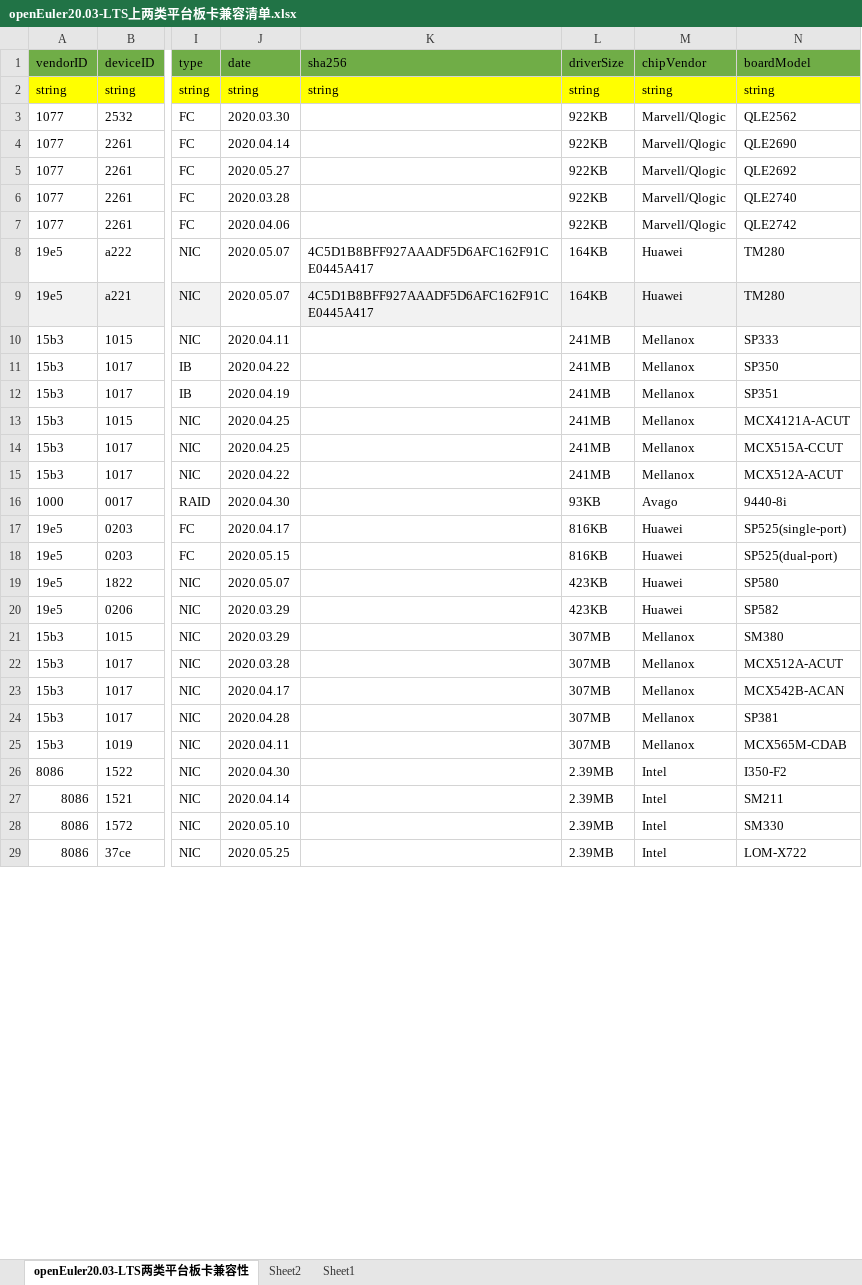
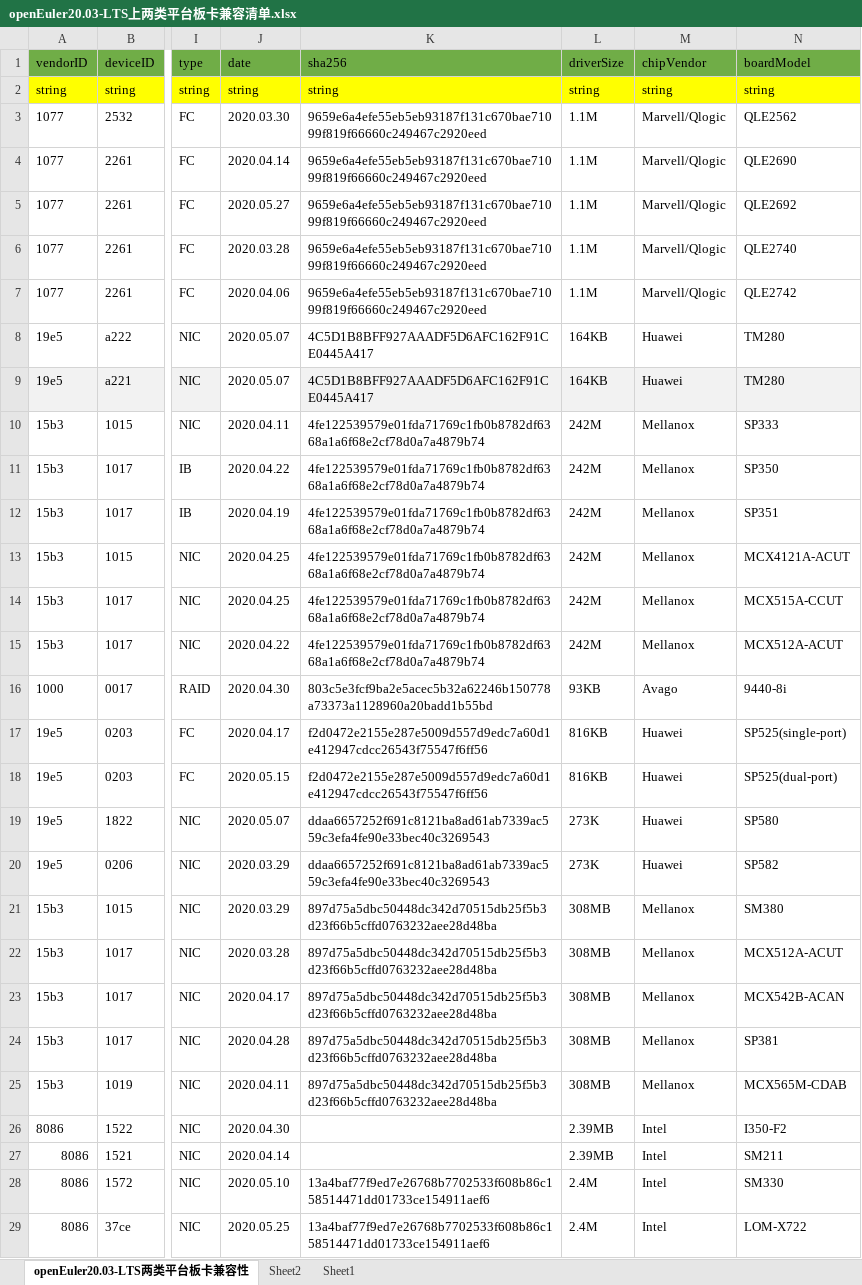
Before and after one commit to tttomorrow/euler-portal, an Excel workbook: data/compatibility/openEuler20.03-LTS上两类平台板卡兼容清单.xlsx, sheet openEuler20.03-LTS两类平台板卡兼容性, drawn as a sheet; only a part is shown, gaps mark what is left out; values as stored, in another font and other column widths than the file's, no borders; the diff covers the shown part only; the diff names each change by its address in the sheet, - before the commit and + after, or states it on an @@ line.

```diff
--- a/data/compatibility/openEuler20.03-LTS上两类平台板卡兼容清单.xlsx (sheet openEuler20.03-LTS两类平台板卡兼容性)
+++ b/data/compatibility/openEuler20.03-LTS上两类平台板卡兼容清单.xlsx (sheet openEuler20.03-LTS两类平台板卡兼容性)
-K3:K7 (sha256): (empty)
+K3:K7 (sha256): 9659e6a4efe55eb5eb93187f131c670bae71099f819f66660c249467c2920eed
-L3:L7 (driverSize): 922KB
+L3:L7 (driverSize): 1.1M
-K10:K15 (sha256): (empty)
+K10:K15 (sha256): 4fe122539579e01fda71769c1fb0b8782df6368a1a6f68e2cf78d0a7a4879b74
-L10:L15 (driverSize): 241MB
+L10:L15 (driverSize): 242M
-K16 (sha256): (empty)
+K16 (sha256): 803c5e3fcf9ba2e5acec5b32a62246b150778a73373a1128960a20badd1b55bd
-K17:K18 (sha256): (empty)
+K17:K18 (sha256): f2d0472e2155e287e5009d557d9edc7a60d1e412947cdcc26543f75547f6ff56
-K19:K20 (sha256): (empty)
+K19:K20 (sha256): ddaa6657252f691c8121ba8ad61ab7339ac559c3efa4fe90e33bec40c3269543
-L19:L20 (driverSize): 423KB
+L19:L20 (driverSize): 273K
-K21:K25 (sha256): (empty)
+K21:K25 (sha256): 897d75a5dbc50448dc342d70515db25f5b3d23f66b5cffd0763232aee28d48ba
-L21:L25 (driverSize): 307MB
+L21:L25 (driverSize): 308MB
-K28:K29 (sha256): (empty)
+K28:K29 (sha256): 13a4baf77f9ed7e26768b7702533f608b86c158514471dd01733ce154911aef6
-L28:L29 (driverSize): 2.39MB
+L28:L29 (driverSize): 2.4M
```
Also changed, not shown: 62 edited cells and cell formats elsewhere in this sheet, data/compatibility/openEuler20.03-LTS-SP1上两类平台板卡兼容清单.xlsx, 4 other files.
